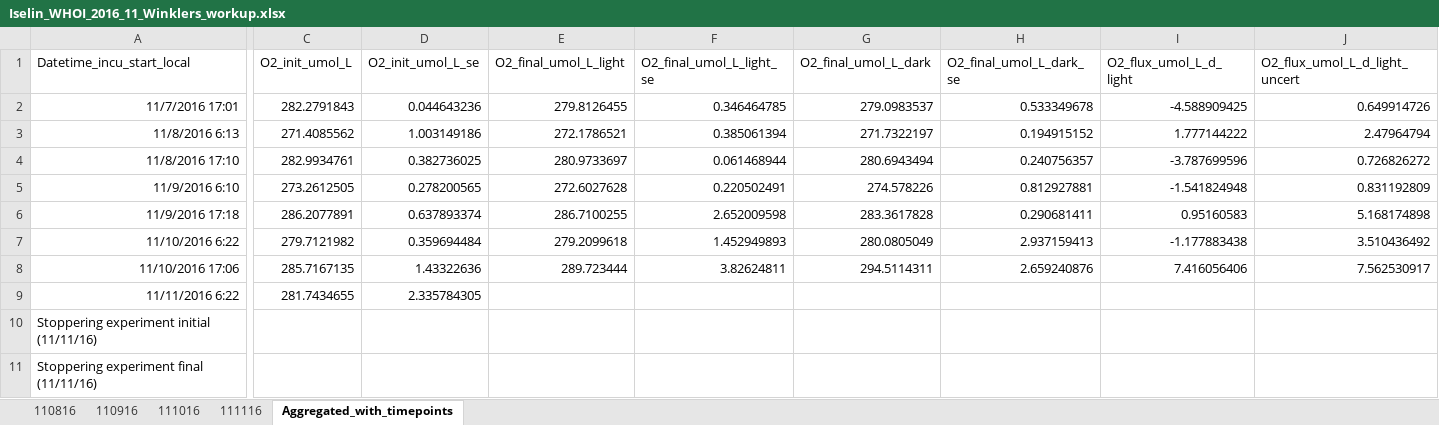
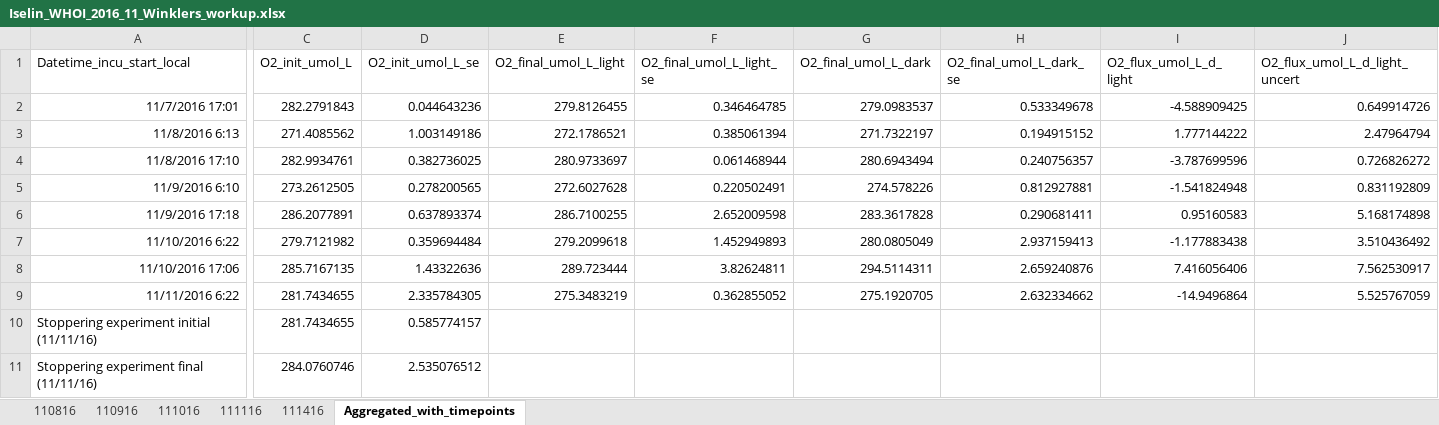
Before and after one commit to jamesrco/DO_Instruments, an Excel workbook: PHORCYS/data/processed/Iselin_WHOI_2016_11/Iselin_WHOI_2016_11_Winklers_workup.xlsx, sheet Aggregated_with_timepoints, drawn as a sheet; only a part is shown, gaps mark what is left out; values as stored, in another font and other column widths than the file's, no borders; the diff covers the shown part only; the diff names each change by its address in the sheet, - before the commit and + after, or states it on an @@ line.

```diff
--- a/PHORCYS/data/processed/Iselin_WHOI_2016_11/Iselin_WHOI_2016_11_Winklers_workup.xlsx (sheet Aggregated_with_timepoints)
+++ b/PHORCYS/data/processed/Iselin_WHOI_2016_11/Iselin_WHOI_2016_11_Winklers_workup.xlsx (sheet Aggregated_with_timepoints)
+sheet tab: 111416
-E9 (O2_final_umol_L_light): (empty)
+E9 (O2_final_umol_L_light): 275.3483219
-F9 (O2_final_umol_L_light_se): (empty)
+F9 (O2_final_umol_L_light_se): 0.362855052
-G9 (O2_final_umol_L_dark): (empty)
+G9 (O2_final_umol_L_dark): 275.1920705
-H9 (O2_final_umol_L_dark_se): (empty)
+H9 (O2_final_umol_L_dark_se): 2.632334662
-I9 (O2_flux_umol_L_d_light): (empty)
+I9 (O2_flux_umol_L_d_light): -14.9496864
-J9 (O2_flux_umol_L_d_light_uncert): (empty)
+J9 (O2_flux_umol_L_d_light_uncert): 5.525767059
-C10 (O2_init_umol_L): (empty)
+C10 (O2_init_umol_L): 281.7434655
-D10 (O2_init_umol_L_se): (empty)
+D10 (O2_init_umol_L_se): 0.585774157
-C11 (O2_init_umol_L): (empty)
+C11 (O2_init_umol_L): 284.0760746
-D11 (O2_init_umol_L_se): (empty)
+D11 (O2_init_umol_L_se): 2.535076512
```
Also changed, not shown: 6 edited cells elsewhere in this sheet, PHORCYS/data/raw/Iselin_WHOI_2016_11/Iselin_WHOI_2016_11_Winklers.xlsx.
